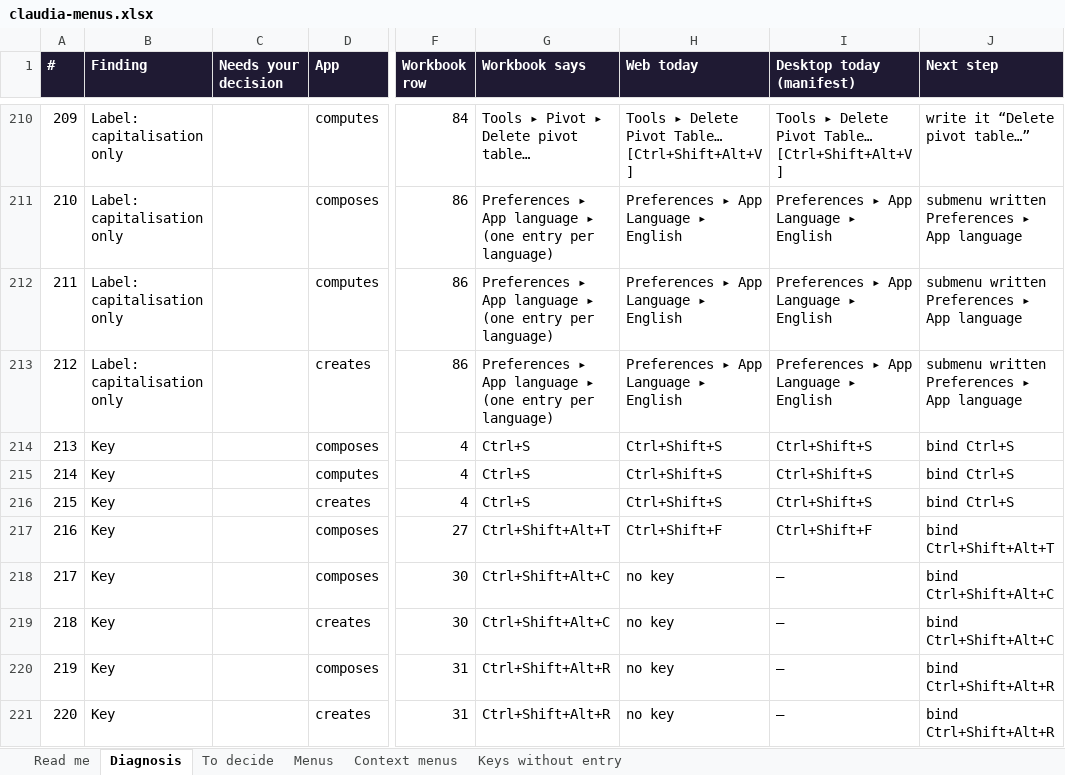
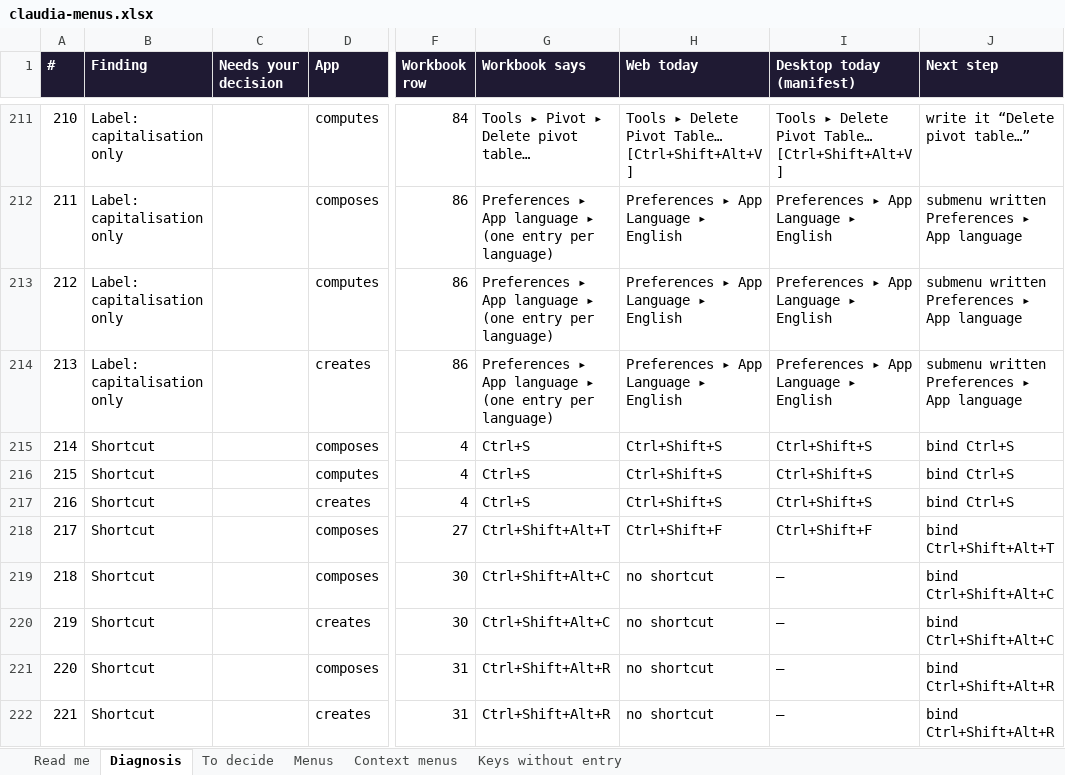
Before and after one commit to claudiaoffice/claudia, an Excel workbook: claudiaoffice-log/notes/claudia-menus.xlsx, sheet Diagnosis, drawn as a sheet; only a part is shown, gaps mark what is left out; values as stored, in another font and other column widths than the file's, no borders; addresses are those after the commit; the diff covers the shown part only; the diff names each change by its address in the sheet, - before the commit and + after, or states it on an @@ line.

```diff
--- a/claudiaoffice-log/notes/claudia-menus.xlsx (sheet Diagnosis)
+++ b/claudiaoffice-log/notes/claudia-menus.xlsx (sheet Diagnosis)
@@ column A (#) renumbered between rows 11 and 448 @@
-B215:B222 (Finding): Key
+B215:B222 (Finding): Shortcut
-H219:H222 (Web today): no key
+H219:H222 (Web today): no shortcut
```
Also changed, not shown: 53 added rows, 6 removed rows and 28 edited cells elsewhere in this sheet, 4 other files.
